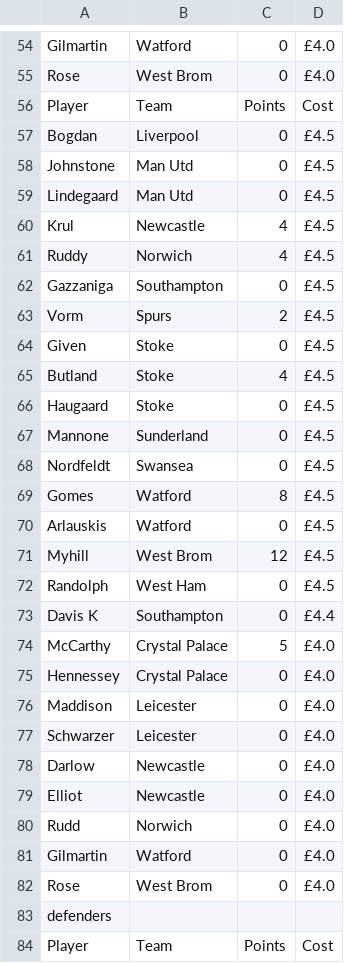
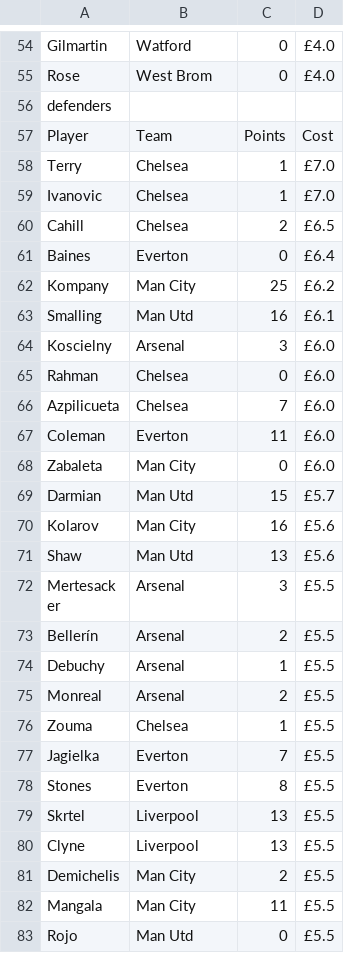
Before and after one commit to solo800/fplplayerslist, a CSV file: weeklyscores/Week02.csv, drawn as a sheet; only a part is shown, gaps mark what is left out; the shorter side is filled out with more unchanged rows; the diff names each change by its address in the sheet, - before the commit and + after, or states it on an @@ line.

Commit message:
Fixing week2 csv to remove duplicat table

```diff
--- a/weeklyscores/Week02.csv
+++ b/weeklyscores/Week02.csv
-row 56: Player | Team | Points | Cost
-row 57: Bogdan | Liverpool | 0 | £4.5
-row 58: Johnstone | Man Utd | 0 | £4.5
-row 59: Lindegaard | Man Utd | 0 | £4.5
-row 60: Krul | Newcastle | 4 | £4.5
-row 61: Ruddy | Norwich | 4 | £4.5
-row 62: Gazzaniga | Southampton | 0 | £4.5
-row 63: Vorm | Spurs | 2 | £4.5
-row 64: Given | Stoke | 0 | £4.5
-row 65: Butland | Stoke | 4 | £4.5
-row 66: Haugaard | Stoke | 0 | £4.5
-row 67: Mannone | Sunderland | 0 | £4.5
-row 68: Nordfeldt | Swansea | 0 | £4.5
-row 69: Gomes | Watford | 8 | £4.5
-row 70: Arlauskis | Watford | 0 | £4.5
-row 71: Myhill | West Brom | 12 | £4.5
-row 72: Randolph | West Ham | 0 | £4.5
-row 73: Davis K | Southampton | 0 | £4.4
-row 74: McCarthy | Crystal Palace | 5 | £4.0
-row 75: Hennessey | Crystal Palace | 0 | £4.0
-row 76: Maddison | Leicester | 0 | £4.0
-row 77: Schwarzer | Leicester | 0 | £4.0
-row 78: Darlow | Newcastle | 0 | £4.0
-row 79: Elliot | Newcastle | 0 | £4.0
-row 80: Rudd | Norwich | 0 | £4.0
-row 81: Gilmartin | Watford | 0 | £4.0
-row 82: Rose | West Brom | 0 | £4.0
```
Also changed, not shown: 1 other file.
